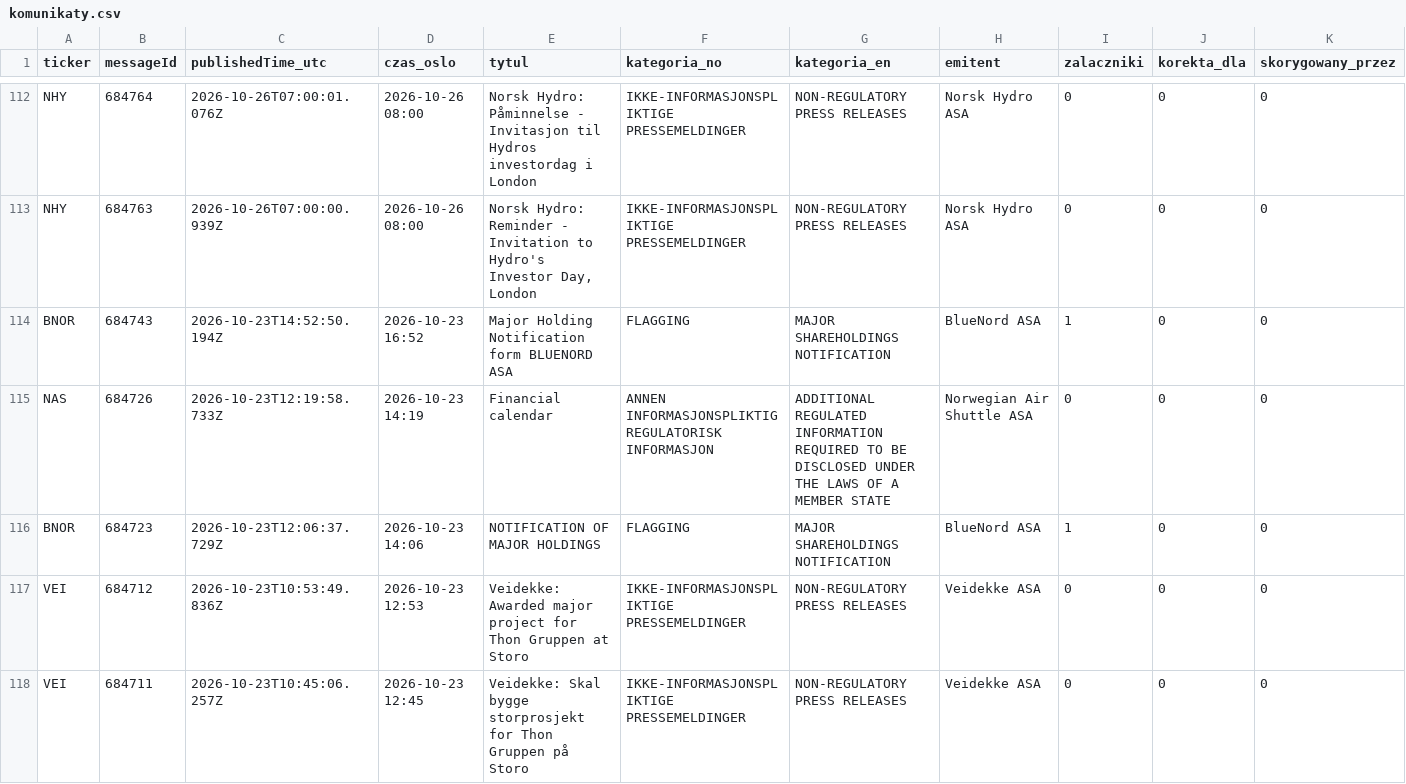
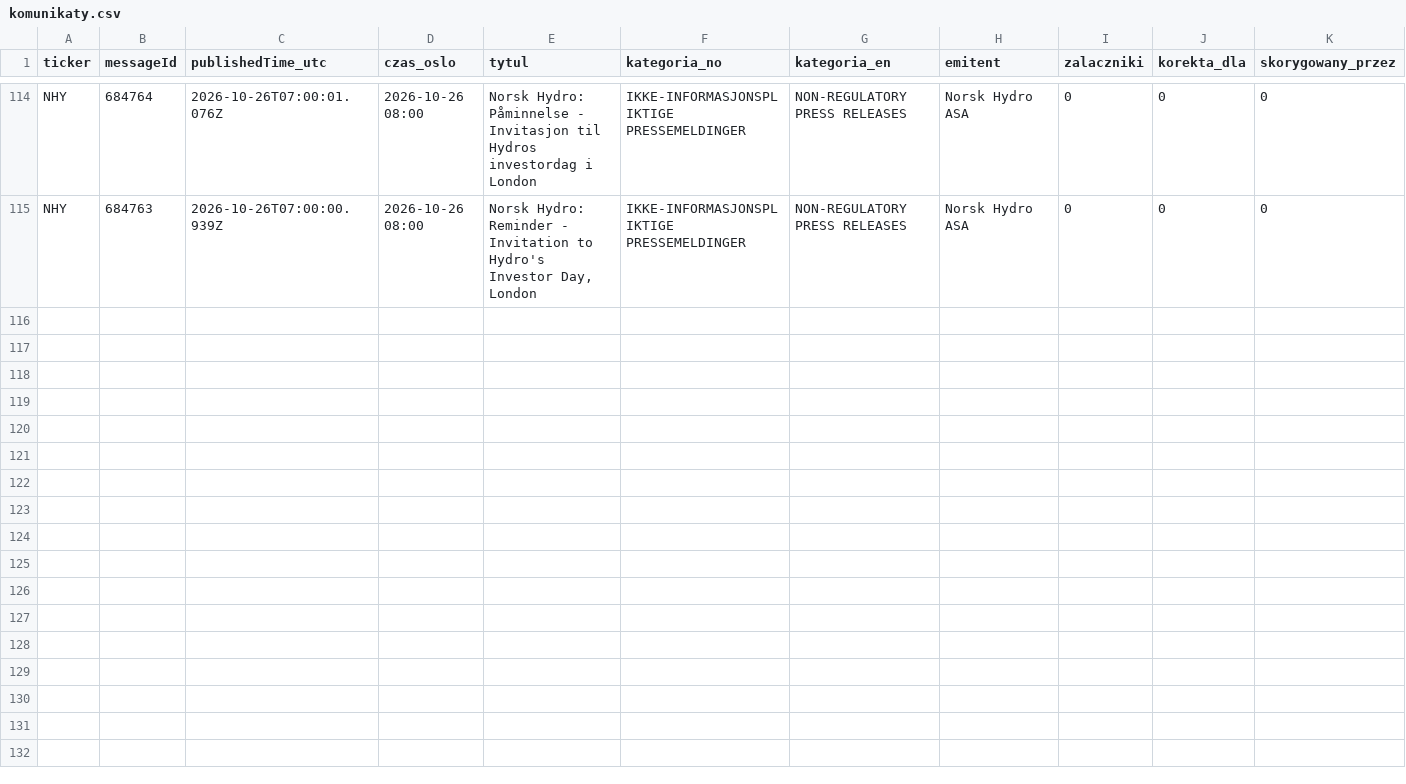
Before and after one commit to Kozienice/oslo-bors-dane-, a CSV file: data/komunikaty.csv, drawn as a sheet; only a part is shown, gaps mark what is left out; removed rows and columns are numbered as before the commit, all else as after; rows hold the shown columns only; the diff covers the shown part only; the diff names each change by its address in the sheet, - before the commit and + after, or states it on an @@ line.

```diff
--- a/data/komunikaty.csv
+++ b/data/komunikaty.csv
-row 114: BNOR | 684743 | 2026-10-23T14:52:50.194Z | 2026-10-23 16:52 | Major Holding Notification form BLUENORD ASA | FLAGGING | MAJOR SHAREHOLDINGS NOTIFICATION | BlueNord ASA | 1 | 0 | 0
-row 115: NAS | 684726 | 2026-10-23T12:19:58.733Z | 2026-10-23 14:19 | Financial calendar | ANNEN INFORMASJONSPLIKTIG REGULATORISK INFORMASJON | ADDITIONAL REGULATED INFORMATION REQUIRED TO BE DISCLOSED UNDER THE LAWS OF A MEMBER STATE | Norwegian Air Shuttle ASA | 0 | 0 | 0
-row 116: BNOR | 684723 | 2026-10-23T12:06:37.729Z | 2026-10-23 14:06 | NOTIFICATION OF MAJOR HOLDINGS | FLAGGING | MAJOR SHAREHOLDINGS NOTIFICATION | BlueNord ASA | 1 | 0 | 0
-row 117: VEI | 684712 | 2026-10-23T10:53:49.836Z | 2026-10-23 12:53 | Veidekke: Awarded major project for Thon Gruppen at Storo | IKKE-INFORMASJONSPLIKTIGE PRESSEMELDINGER | NON-REGULATORY PRESS RELEASES | Veidekke ASA | 0 | 0 | 0
-row 118: VEI | 684711 | 2026-10-23T10:45:06.257Z | 2026-10-23 12:45 | Veidekke: Skal bygge storprosjekt for Thon Gruppen på Storo | IKKE-INFORMASJONSPLIKTIGE PRESSEMELDINGER | NON-REGULATORY PRESS RELEASES | Veidekke ASA | 0 | 0 | 0
```
Also changed, not shown: 2 added rows and 4 removed rows elsewhere in this file, data/shorty_historia.csv, data/shorty_pozycje.csv, 36 other files.
